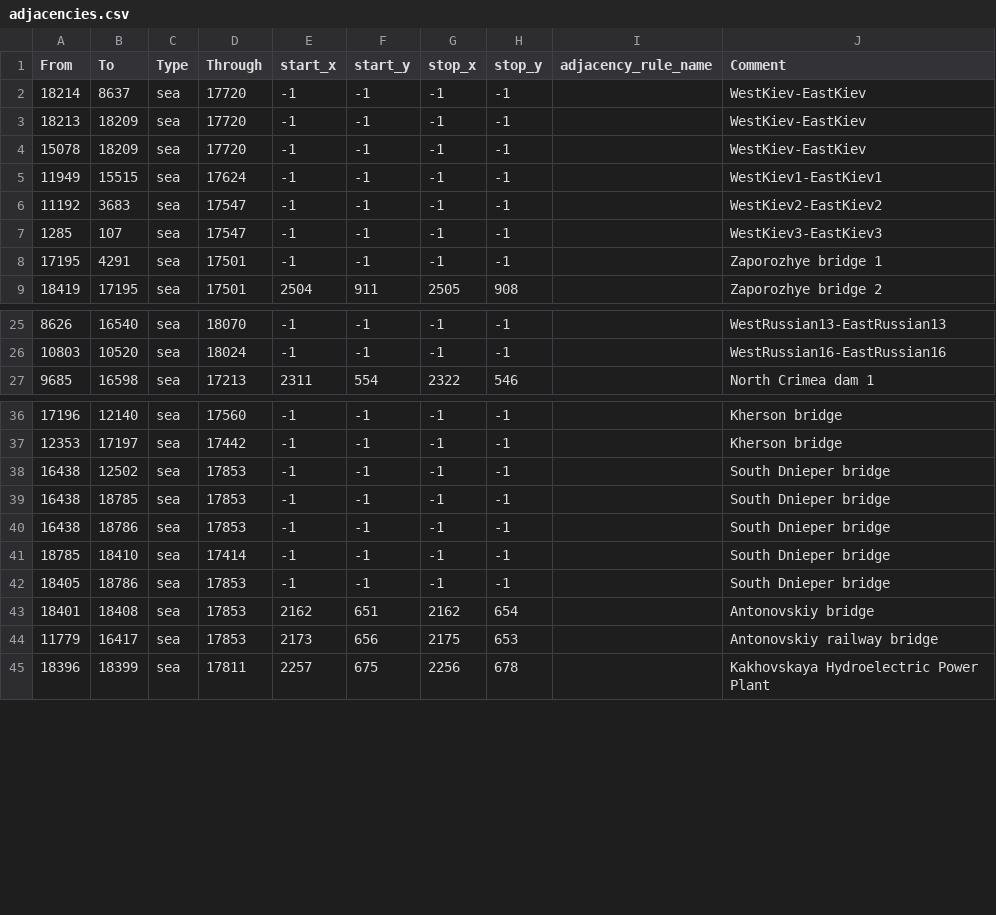
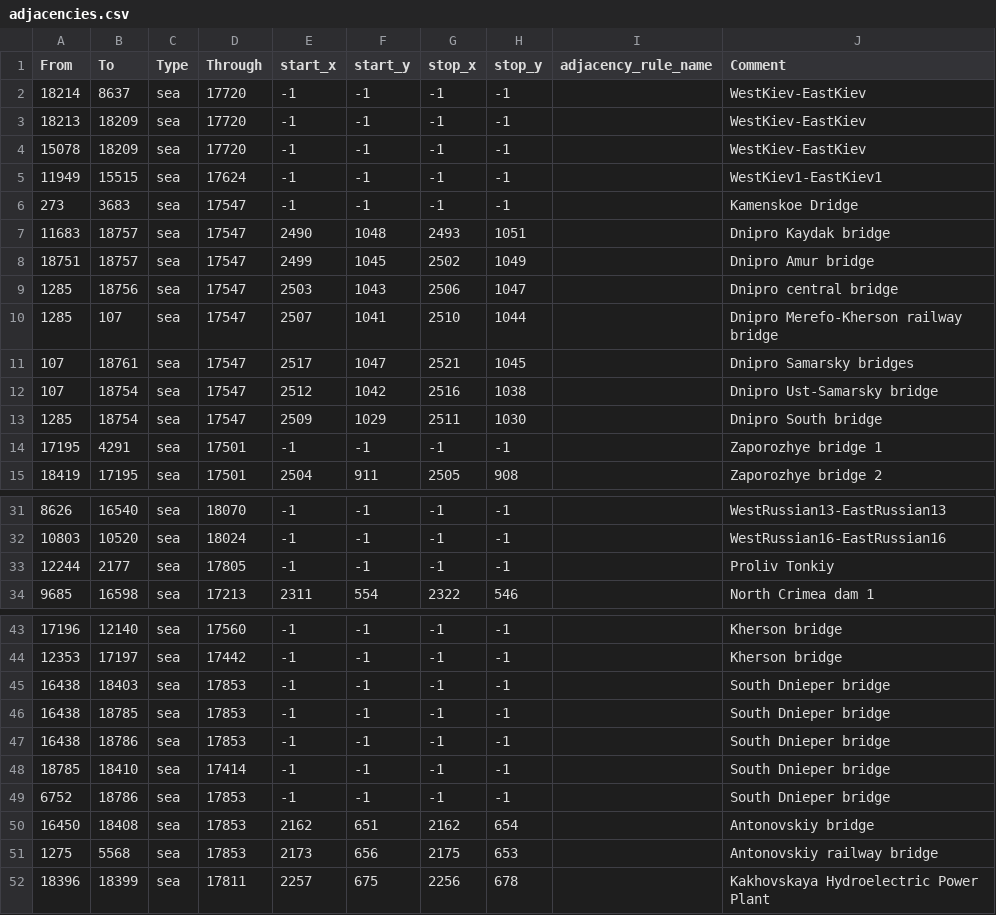
Before and after one commit to East-Showdown/East-Showdown, a CSV file: map/adjacencies.csv, drawn as a sheet; only a part is shown, gaps mark what is left out.

```diff
--- a/map/adjacencies.csv
+++ b/map/adjacencies.csv
@@ -5,4 +5,10 @@ From;To;Type;Through;start_x;start_y;stop_x;stop_y;adjacency_rule_name;Comment
 11949;15515;sea;17624;-1;-1;-1;-1;;WestKiev1-EastKiev1
-11192;3683;sea;17547;-1;-1;-1;-1;;WestKiev2-EastKiev2
-1285;107;sea;17547;-1;-1;-1;-1;;WestKiev3-EastKiev3
+273;3683;sea;17547;-1;-1;-1;-1;;Kamenskoe Dridge
+11683;18757;sea;17547;2490;1048;2493;1051;;Dnipro Kaydak bridge
+18751;18757;sea;17547;2499;1045;2502;1049;;Dnipro Amur bridge
+1285;18756;sea;17547;2503;1043;2506;1047;;Dnipro central bridge
+1285;107;sea;17547;2507;1041;2510;1044;;Dnipro Merefo-Kherson railway bridge
+107;18761;sea;17547;2517;1047;2521;1045;;Dnipro Samarsky bridges
+107;18754;sea;17547;2512;1042;2516;1038;;Dnipro Ust-Samarsky bridge
+1285;18754;sea;17547;2509;1029;2511;1030;;Dnipro South bridge
 17195;4291;sea;17501;-1;-1;-1;-1;;Zaporozhye bridge 1
@@ -26,2 +32,3 @@ From;To;Type;Through;start_x;start_y;stop_x;stop_y;adjacency_rule_name;Comment
 10803;10520;sea;18024;-1;-1;-1;-1;;WestRussian16-EastRussian16
+12244;2177;sea;17805;-1;-1;-1;-1;;Proliv Tonkiy
 9685;16598;sea;17213;2311;554;2322;546;;North Crimea dam 1
@@ -37,3 +44,3 @@ From;To;Type;Through;start_x;start_y;stop_x;stop_y;adjacency_rule_name;Comment
 12353;17197;sea;17442;-1;-1;-1;-1;;Kherson bridge
-16438;12502;sea;17853;-1;-1;-1;-1;;South Dnieper bridge
+16438;18403;sea;17853;-1;-1;-1;-1;;South Dnieper bridge
 16438;18785;sea;17853;-1;-1;-1;-1;;South Dnieper bridge
@@ -41,5 +48,5 @@ From;To;Type;Through;start_x;start_y;stop_x;stop_y;adjacency_rule_name;Comment
 18785;18410;sea;17414;-1;-1;-1;-1;;South Dnieper bridge
-18405;18786;sea;17853;-1;-1;-1;-1;;South Dnieper bridge
-18401;18408;sea;17853;2162;651;2162;654;;Antonovskiy bridge
-11779;16417;sea;17853;2173;656;2175;653;;Antonovskiy railway bridge
+6752;18786;sea;17853;-1;-1;-1;-1;;South Dnieper bridge
+16450;18408;sea;17853;2162;651;2162;654;;Antonovskiy bridge
+1275;5568;sea;17853;2173;656;2175;653;;Antonovskiy railway bridge
 18396;18399;sea;17811;2257;675;2256;678;;Kakhovskaya Hydroelectric Power Plant
```
Also changed, not shown: 7 other files.
